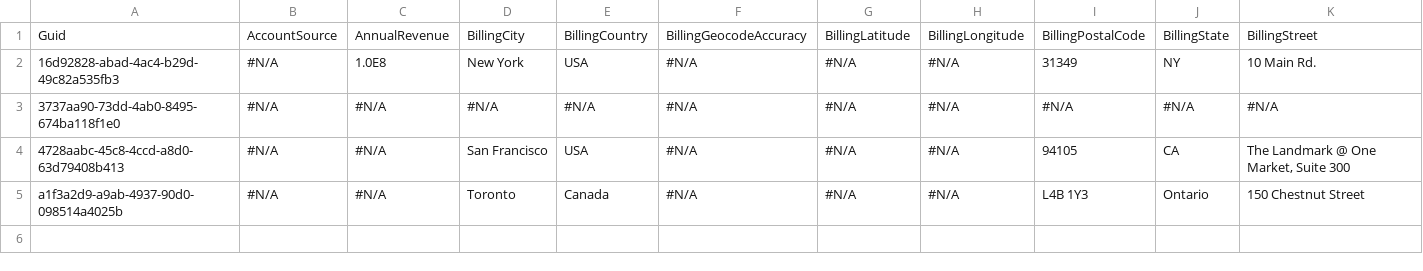
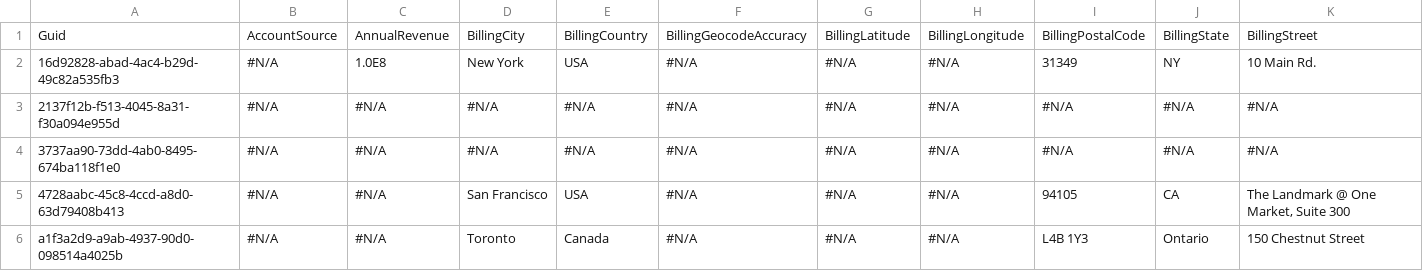
Before and after one commit to prodlytestuser/andreeaL, a CSV file: Account.csv, drawn as a sheet; only a part is shown; rows hold the shown columns only; the diff names each change by its address in the sheet, - before the commit and + after, or states it on an @@ line.

```diff
--- a/Account.csv
+++ b/Account.csv
+row 3: 2137f12b-f513-4045-8a31-f30a094e955d | #N/A | #N/A | #N/A | #N/A | #N/A | #N/A | #N/A | #N/A | #N/A | #N/A
```
